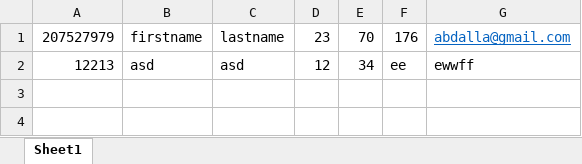
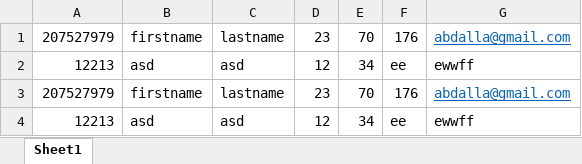
Before and after one commit to FadiBadarni/Medical-Diagnosis, an Excel workbook: PatientList.xlsx, sheet Sheet1, drawn as a sheet; values as stored, in another font and other column widths than the file's, no borders; the diff names each change by its address in the sheet, - before the commit and + after, or states it on an @@ line.

Commit message:
add Patient

```diff
--- a/PatientList.xlsx (sheet Sheet1)
+++ b/PatientList.xlsx (sheet Sheet1)
+row 3: 207527979 | firstname | lastname | 23 | 70 | 176 | abdalla@gmail.com
+row 4: 12213 | asd | asd | 12 | 34 | ee | ewwff
```
Also changed, not shown: 9 other files.
